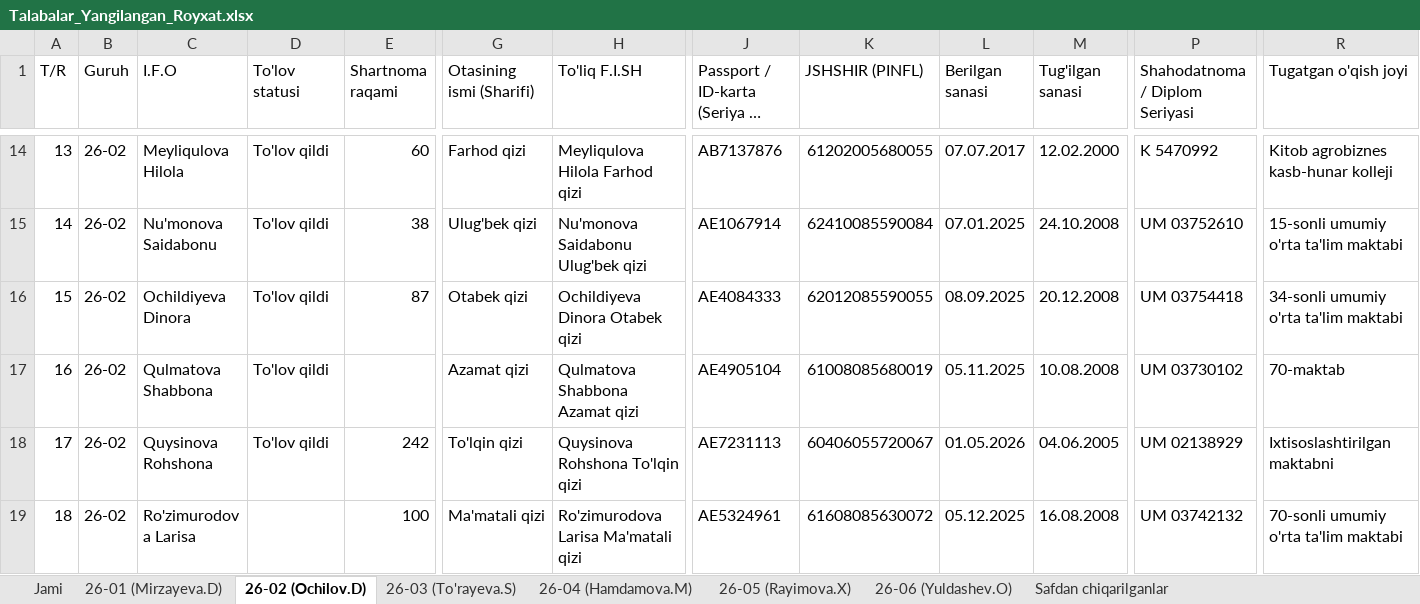
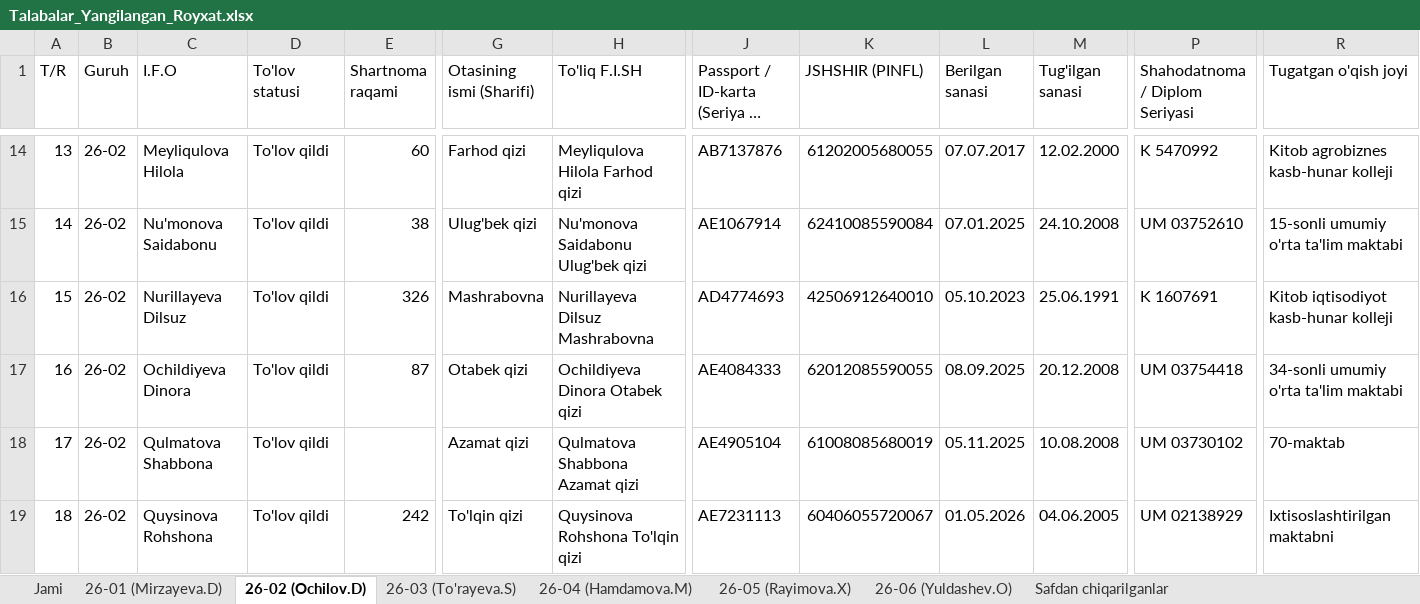
Before and after one commit to ozodbeknapasov007-dotcom/talabalar-jadvali, an Excel workbook: data/Talabalar_Yangilangan_Royxat.xlsx, sheet 26-02 (Ochilov.D), drawn as a sheet; only a part is shown, gaps mark what is left out; the shorter side is filled out with more unchanged rows; long unchanged cells end in …; values as stored, in another font and other column widths than the file's, no cell formats; addresses are those after the commit; rows hold the shown columns only; the diff names each change by its address in the sheet, - before the commit and + after, or states it on an @@ line.

Commit message:
Auto: talaba ma'lumotlari yangilandi (2026-09-29 13:56:01)

```diff
--- a/data/Talabalar_Yangilangan_Royxat.xlsx (sheet 26-02 (Ochilov.D))
+++ b/data/Talabalar_Yangilangan_Royxat.xlsx (sheet 26-02 (Ochilov.D))
+row 16: 15 | 26-02 | Nurillayeva Dilsuz | To'lov qildi | 326 | Mashrabovna | Nurillayeva Dilsuz Mashrabovna | AD4774693 | 42506912640010 | 05.10.2023 | 25.06.1991 | K 1607691 | Kitob iqtisodiyot kasb-hunar kolleji
@@ column A (T/R) renumbered from row 17 down @@
```
Also changed, not shown: sheet Jami, cell formats, qayta_tekshiruv/Talabalar_Yangilangan_Royxat.xlsx, 11 other files.
